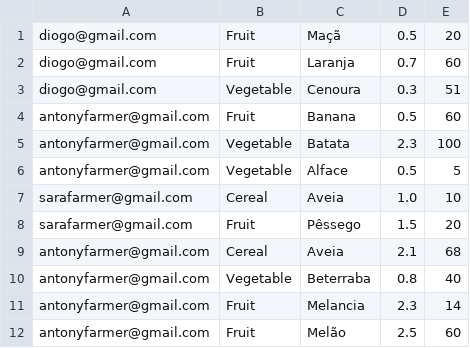
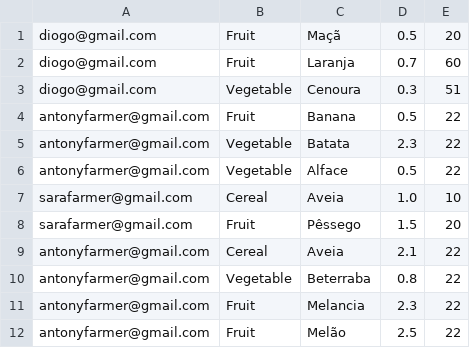
Before and after one commit to Farmers-Market-UPT/farmers-market, a CSV file: FarmersMarket/data/products.csv, drawn as a sheet.

```diff
--- a/FarmersMarket/data/products.csv
+++ b/FarmersMarket/data/products.csv
@@ -3,10 +3,10 @@ diogo@gmail.com,Fruit,Laranja,0.7,60
 diogo@gmail.com,Vegetable,Cenoura,0.3,51
-antonyfarmer@gmail.com,Fruit,Banana,0.5,60
-antonyfarmer@gmail.com,Vegetable,Batata,2.3,100
-antonyfarmer@gmail.com,Vegetable,Alface,0.5,5
+antonyfarmer@gmail.com,Fruit,Banana,0.5,22
+antonyfarmer@gmail.com,Vegetable,Batata,2.3,22
+antonyfarmer@gmail.com,Vegetable,Alface,0.5,22
 sarafarmer@gmail.com,Cereal,Aveia,1.0,10
 sarafarmer@gmail.com,Fruit,Pêssego,1.5,20
-antonyfarmer@gmail.com,Cereal,Aveia,2.1,68
-antonyfarmer@gmail.com,Vegetable,Beterraba,0.8,40
-antonyfarmer@gmail.com,Fruit,Melancia,2.3,14
-antonyfarmer@gmail.com,Fruit,Melão,2.5,60
+antonyfarmer@gmail.com,Cereal,Aveia,2.1,22
+antonyfarmer@gmail.com,Vegetable,Beterraba,0.8,22
+antonyfarmer@gmail.com,Fruit,Melancia,2.3,22
+antonyfarmer@gmail.com,Fruit,Melão,2.5,22
```
Also changed, not shown: 7 other files.
